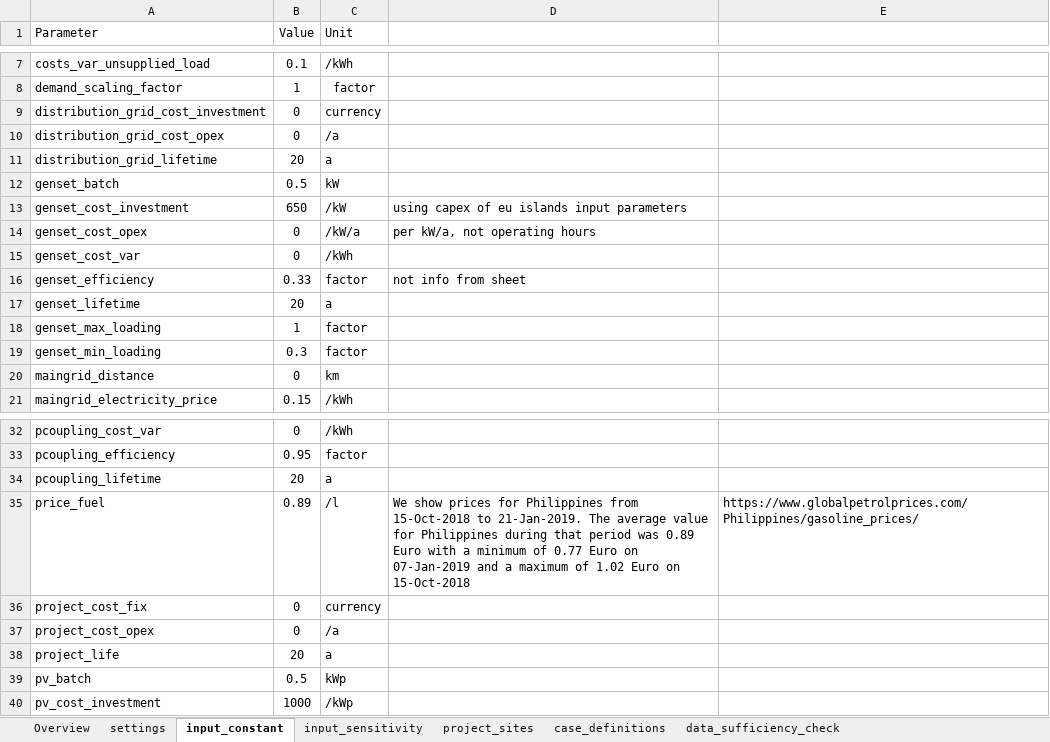
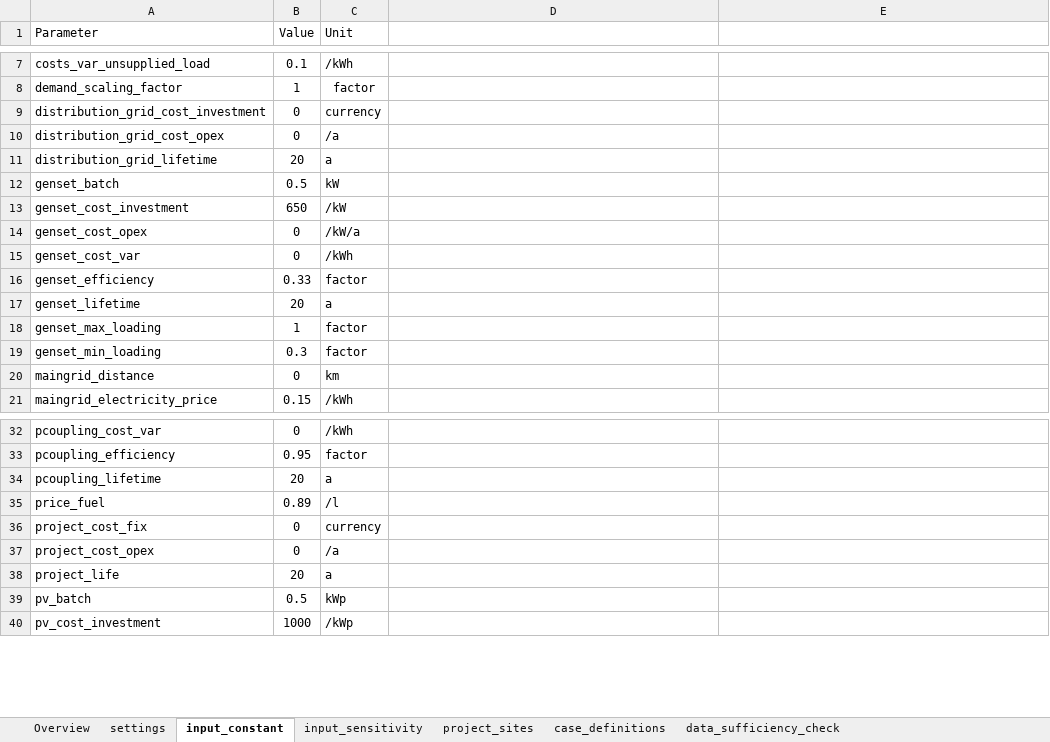
Before and after one commit to rl-institut/offgridders, an Excel workbook: inputs/input_template_excel.xlsx, sheet input_constant, drawn as a sheet; only a part is shown, gaps mark what is left out; values as stored, in another font and other column widths than the file's, no borders; the diff names each change by its address in the sheet, - before the commit and + after, or states it on an @@ line.

```diff
--- a/inputs/input_template_excel.xlsx (sheet input_constant)
+++ b/inputs/input_template_excel.xlsx (sheet input_constant)
-D13: using capex of eu islands input parameters
+D13: (empty)
-D14: per kW/a, not operating hours
+D14: (empty)
-D16: not info from sheet
+D16: (empty)
-D35: We show prices for Philippines from 15-Oct-2018 to 21-Jan-2019. The average value for Philippines during that period was 0.89 Euro with a minimum of 0.77 Euro on 07-Jan-2019 and a maximum of 1.02 Euro on 15-Oct-2018
+D35: (empty)
-E35: https://www.globalpetrolprices.com/Philippines/gasoline_prices/
+E35: (empty)
```
Also changed, not shown: sheet case_definitions, sheet data_sufficiency_check, sheet settings, 5 other files.
